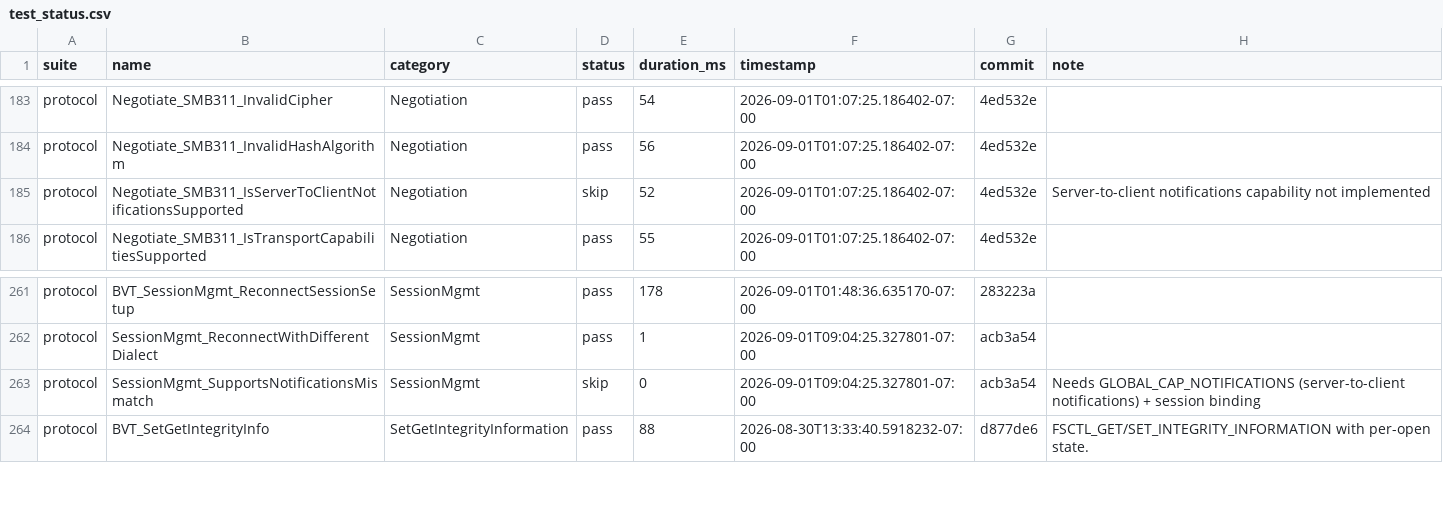
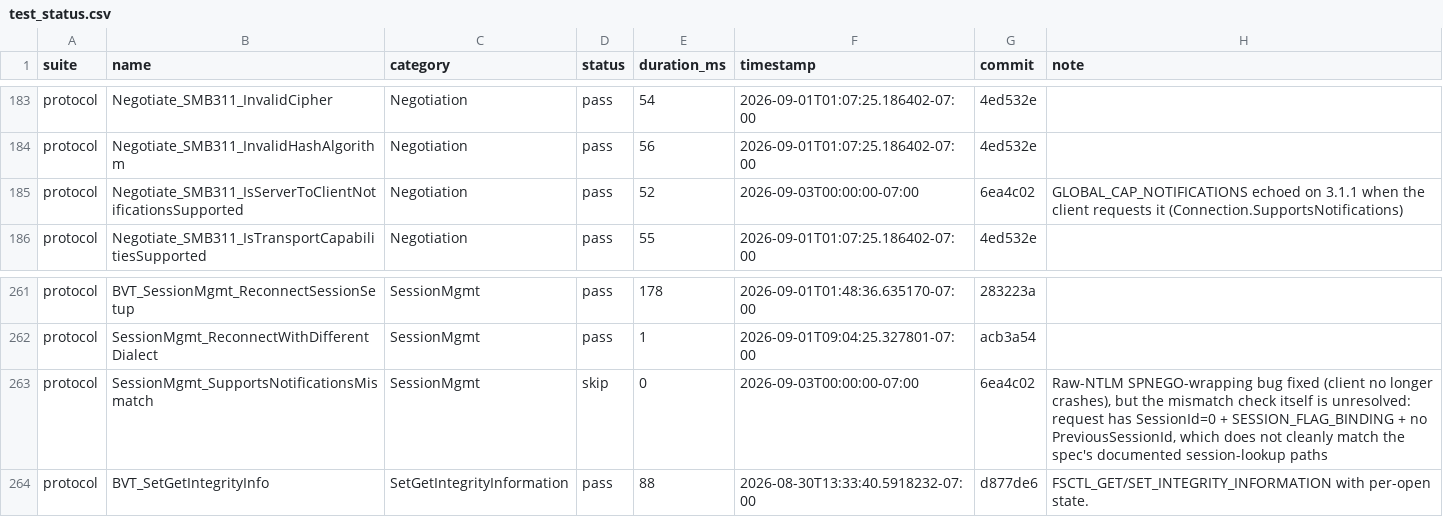
Before and after one commit to farazshaikh/smb-rs, a CSV file: test_status.csv, drawn as a sheet; only a part is shown, gaps mark what is left out.

Commit message:
test_status: Negotiate_SMB311_IsServerToClientNotificationsSupported now passes

```diff
--- a/test_status.csv
+++ b/test_status.csv
@@ -184,3 +184,3 @@ protocol,Negotiate_SMB311_InvalidCipher,Negotiation,pass,54,2026-09-01T01:07:25.
 protocol,Negotiate_SMB311_InvalidHashAlgorithm,Negotiation,pass,56,2026-09-01T01:07:25.186402-07:00,4ed532e,
-protocol,Negotiate_SMB311_IsServerToClientNotificationsSupported,Negotiation,skip,52,2026-09-01T01:07:25.186402-07:00,4ed532e,Server-to-client notifications capability not implemented
+protocol,Negotiate_SMB311_IsServerToClientNotificationsSupported,Negotiation,pass,52,2026-09-03T00:00:00-07:00,6ea4c02,GLOBAL_CAP_NOTIFICATIONS echoed on 3.1.1 when the client requests it (Connection.SupportsNotifications)
 protocol,Negotiate_SMB311_IsTransportCapabilitiesSupported,Negotiation,pass,55,2026-09-01T01:07:25.186402-07:00,4ed532e,
@@ -262,3 +262,3 @@ protocol,BVT_SessionMgmt_ReconnectSessionSetup,SessionMgmt,pass,178,2026-09-01T0
 protocol,SessionMgmt_ReconnectWithDifferentDialect,SessionMgmt,pass,1,2026-09-01T09:04:25.327801-07:00,acb3a54,
-protocol,SessionMgmt_SupportsNotificationsMismatch,SessionMgmt,skip,0,2026-09-01T09:04:25.327801-07:00,acb3a54,Needs GLOBAL_CAP_NOTIFICATIONS (server-to-client notifications) + session binding
+protocol,SessionMgmt_SupportsNotificationsMismatch,SessionMgmt,skip,0,2026-09-03T00:00:00-07:00,6ea4c02,"Raw-NTLM SPNEGO-wrapping bug fixed (client no longer crashes), but the mismatch check itself is unresolved: request has SessionId=0 + SESSION_FLAG_BINDING + no PreviousSessionId, which does not cleanly match the spec's documented session-lookup paths"
 protocol,BVT_SetGetIntegrityInfo,SetGetIntegrityInformation,pass,88,2026-08-30T13:33:40.5918232-07:00,d877de6,FSCTL_GET/SET_INTEGRITY_INFORMATION with per-open state.
```
